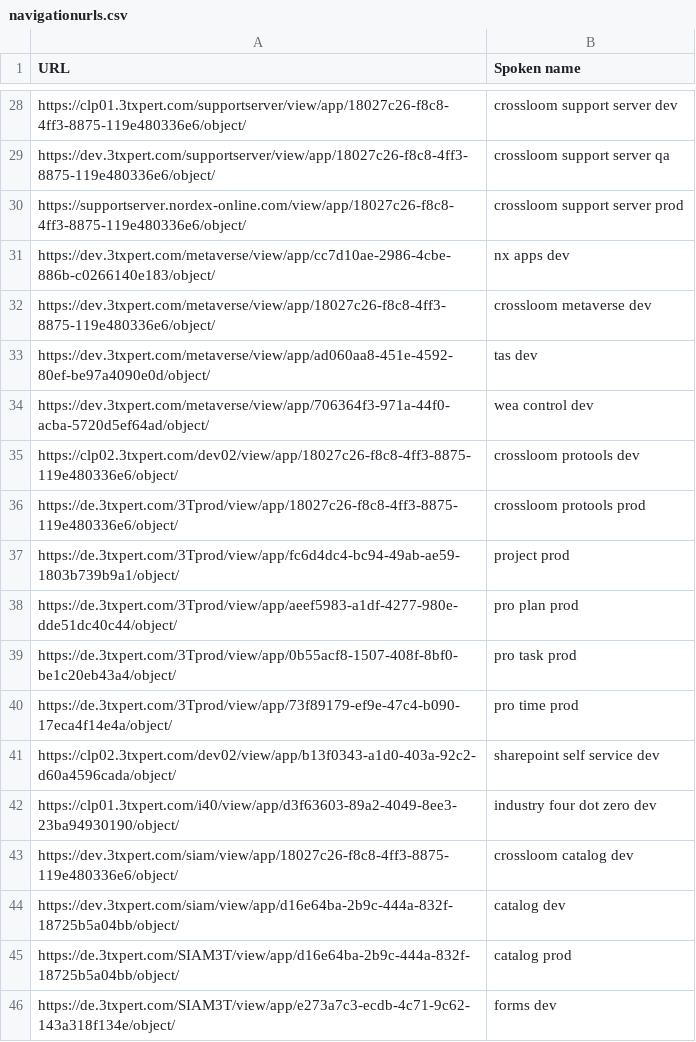
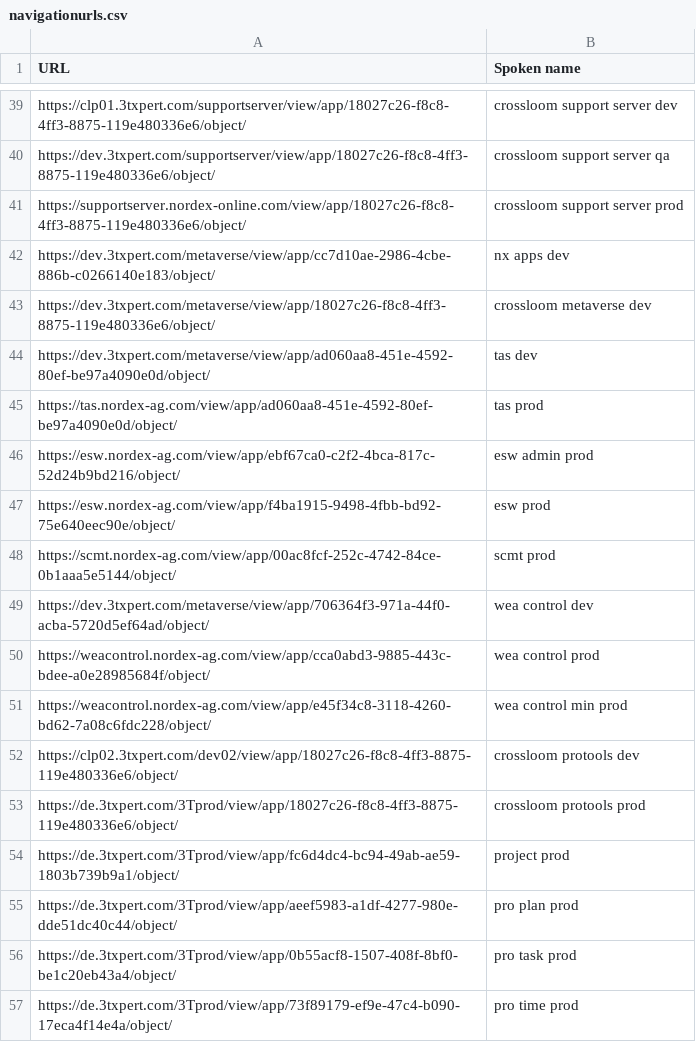
Before and after one commit to hanuele/knausj_german, a CSV file: settings/navigationurls.csv, drawn as a sheet; only a part is shown, gaps mark what is left out; the shorter side is filled out with more unchanged rows; the diff covers the shown part only; the diff names each change by its address in the sheet, - before the commit and + after, or states it on an @@ line.

```diff
--- a/settings/navigationurls.csv
+++ b/settings/navigationurls.csv
+row 45: https://tas.nordex-ag.com/view/app/ad060aa8-451e-4592-80ef-be97a4090e0d/object/ | tas prod
+row 46: https://esw.nordex-ag.com/view/app/ebf67ca0-c2f2-4bca-817c-52d24b9bd216/object/ | esw admin prod
+row 47: https://esw.nordex-ag.com/view/app/f4ba1915-9498-4fbb-bd92-75e640eec90e/object/ | esw prod
+row 48: https://scmt.nordex-ag.com/view/app/00ac8fcf-252c-4742-84ce-0b1aaa5e5144/object/ | scmt prod
+row 50: https://weacontrol.nordex-ag.com/view/app/cca0abd3-9885-443c-bdee-a0e28985684f/object/ | wea control prod
+row 51: https://weacontrol.nordex-ag.com/view/app/e45f34c8-3118-4260-bd62-7a08c6fdc228/object/ | wea control min prod
```
Also changed, not shown: 18 added rows and 5 edited cells elsewhere in this file, settings/websites.csv.
